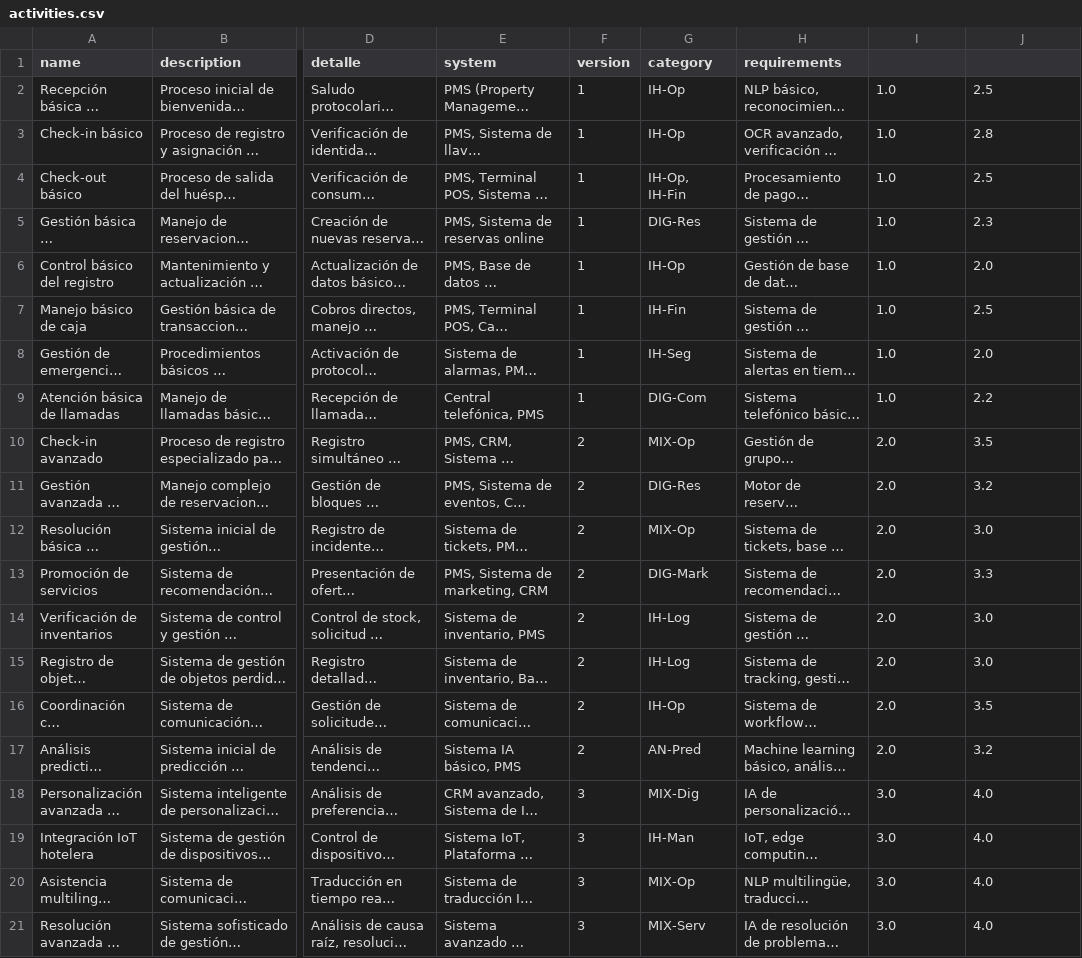
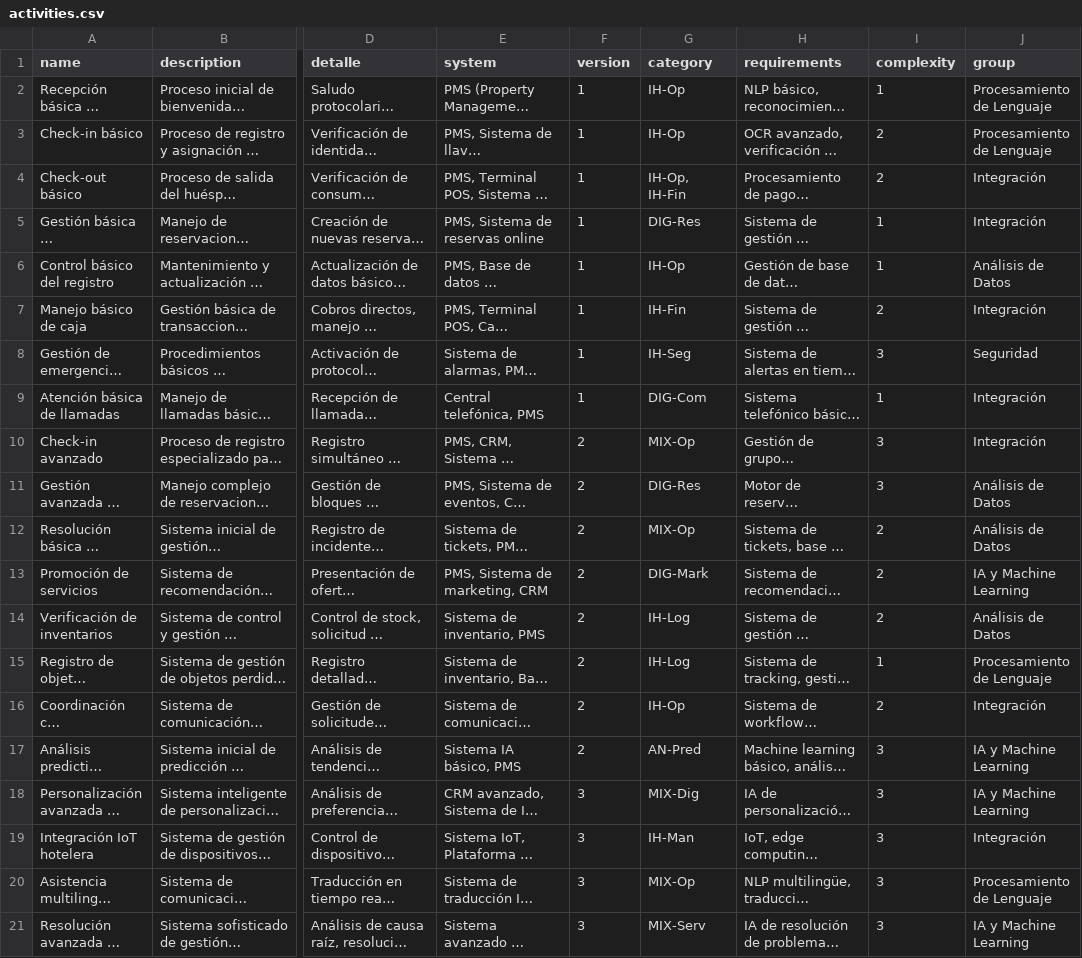
Before and after one commit to d3terit/project-estimation, a CSV file: public/data/activities.csv, drawn as a sheet; only a part is shown, gaps mark what is left out; long unchanged cells end in …; the diff covers the shown part only; the diff names each change by its address in the sheet, - before the commit and + after, or states it on an @@ line.

Commit message:
Añadir componentes de tarjeta y modal de detalle, y definir tipos de actividad y constantes de categoría

```diff
--- a/public/data/activities.csv
+++ b/public/data/activities.csv
-I1: (empty)
+I1: complexity
-J1: (empty)
+J1: group
-I2 (complexity): 1.0
+I2 (complexity): 1
-J2 (group): 2.5
+J2 (group): Procesamiento de Lenguaje
-I3:I4 (complexity): 1.0
+I3:I4 (complexity): 2
-J3 (group): 2.8
+J3 (group): Procesamiento de Lenguaje
-J4 (group): 2.5
+J4 (group): Integración
-I5:I6 (complexity): 1.0
+I5:I6 (complexity): 1
-J5 (group): 2.3
+J5 (group): Integración
-J6 (group): 2.0
+J6 (group): Análisis de Datos
-I7 (complexity): 1.0
+I7 (complexity): 2
-J7 (group): 2.5
+J7 (group): Integración
-I8 (complexity): 1.0
+I8 (complexity): 3
-J8 (group): 2.0
+J8 (group): Seguridad
-I9 (complexity): 1.0
+I9 (complexity): 1
-J9 (group): 2.2
+J9 (group): Integración
-I10:I11 (complexity): 2.0
+I10:I11 (complexity): 3
-J10 (group): 3.5
+J10 (group): Integración
-J11 (group): 3.2
+J11 (group): Análisis de Datos
-I12:I14 (complexity): 2.0
+I12:I14 (complexity): 2
-J12 (group): 3.0
+J12 (group): Análisis de Datos
-J13 (group): 3.3
+J13 (group): IA y Machine Learning
-J14 (group): 3.0
+J14 (group): Análisis de Datos
-I15 (complexity): 2.0
+I15 (complexity): 1
-J15 (group): 3.0
+J15 (group): Procesamiento de Lenguaje
-I16 (complexity): 2.0
+I16 (complexity): 2
-J16 (group): 3.5
+J16 (group): Integración
-I17 (complexity): 2.0
+I17 (complexity): 3
-J17 (group): 3.2
+J17 (group): IA y Machine Learning
-I18:I21 (complexity): 3.0
+I18:I21 (complexity): 3
-J18 (group): 4.0
+J18 (group): IA y Machine Learning
-J19 (group): 4.0
+J19 (group): Integración
-J20 (group): 4.0
+J20 (group): Procesamiento de Lenguaje
-J21 (group): 4.0
+J21 (group): IA y Machine Learning
```
Also changed, not shown: 36 edited cells elsewhere in this file, 8 other files.
